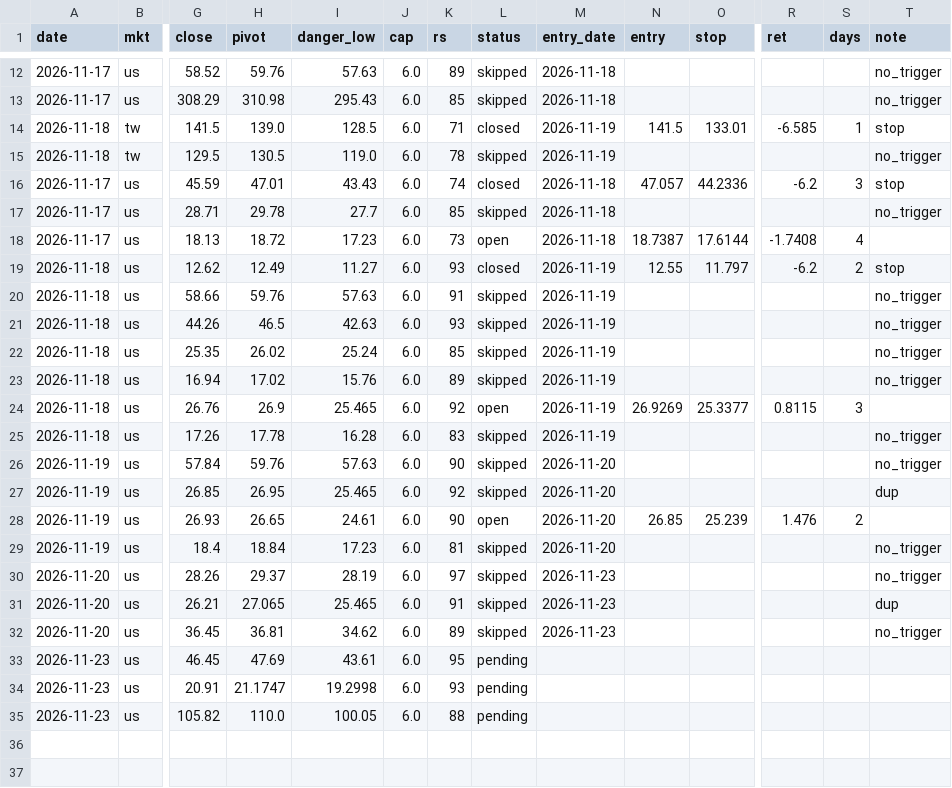
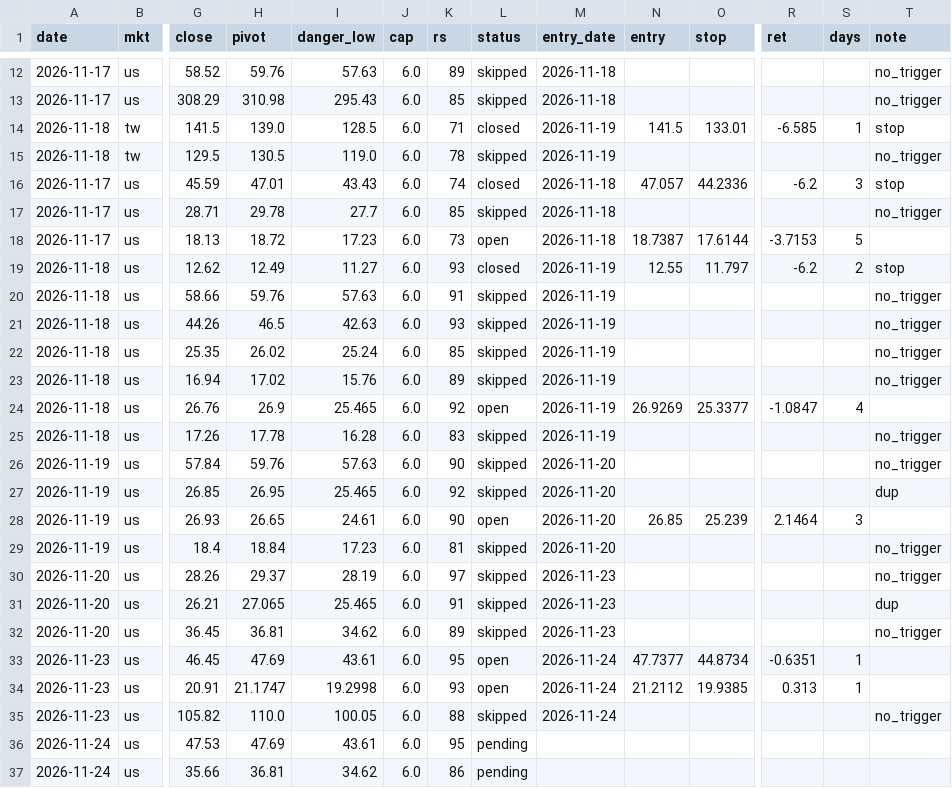
Before and after one commit to hsuan122/Mark_stock, a CSV file: paper_ledger.csv, drawn as a sheet; only a part is shown, gaps mark what is left out; rows hold the shown columns only; the diff names each change by its address in the sheet, - before the commit and + after, or states it on an @@ line.

```diff
--- a/paper_ledger.csv
+++ b/paper_ledger.csv
-R18 (ret): -1.7408
+R18 (ret): -3.7153
-S18 (days): 4
+S18 (days): 5
-R24 (ret): 0.8115
+R24 (ret): -1.0847
-S24 (days): 3
+S24 (days): 4
-R28 (ret): 1.476
+R28 (ret): 2.1464
-S28 (days): 2
+S28 (days): 3
-L33:L34 (status): pending
+L33:L34 (status): open
-M33:M35 (entry_date): (empty)
+M33:M35 (entry_date): 2026-11-24
-N33 (entry): (empty)
+N33 (entry): 47.7377
-O33 (stop): (empty)
+O33 (stop): 44.8734
-R33 (ret): (empty)
+R33 (ret): -0.6351
-S33:S34 (days): (empty)
+S33:S34 (days): 1
-N34 (entry): (empty)
+N34 (entry): 21.2112
-O34 (stop): (empty)
+O34 (stop): 19.9385
-R34 (ret): (empty)
+R34 (ret): 0.313
-L35 (status): pending
+L35 (status): skipped
-T35 (note): (empty)
+T35 (note): no_trigger
+row 36: 2026-11-24 | us | 47.53 | 47.69 | 43.61 | 6.0 | 95 | pending
+row 37: 2026-11-24 | us | 35.66 | 36.81 | 34.62 | 6.0 | 86 | pending
```
Also changed, not shown: 1 other file.
